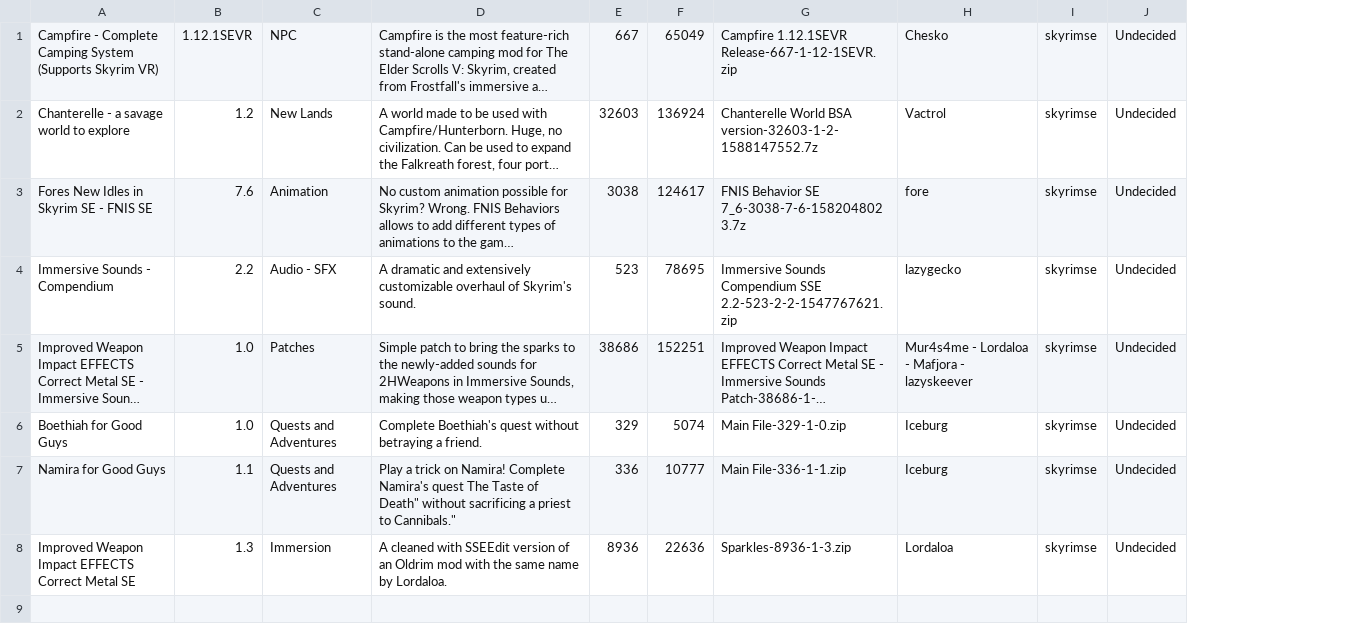
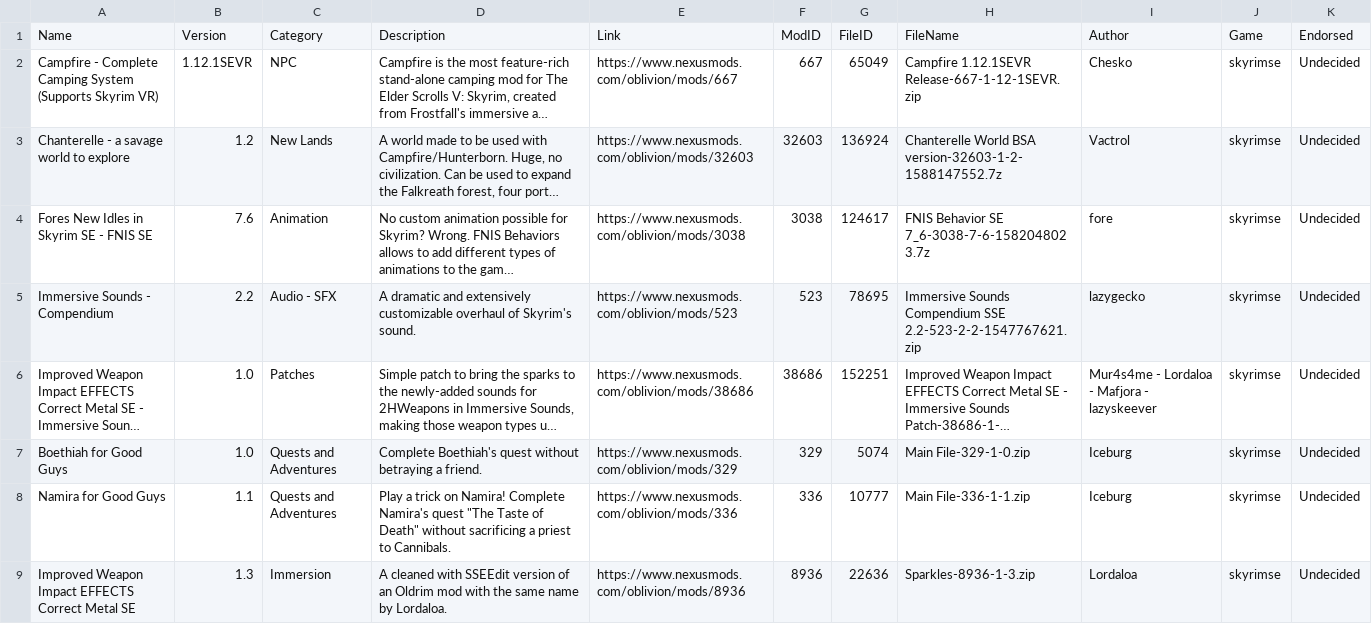
Before and after one commit to lukegotjellyfish/Preset-manager-for-NexusMods, a CSV file: Script/modFile.csv, drawn as a sheet; long unchanged cells end in …; addresses are those after the commit; the diff names each change by its address in the sheet, - before the commit and + after, or states it on an @@ line.

Commit message:
Update modFile.csv

```diff
--- a/Script/modFile.csv
+++ b/Script/modFile.csv
+column E, rows 2-9: https://www.nexusmods.com/oblivion/mods/667 | https://www.nexusmods.com/oblivion/mods/32603 | https://www.nexusmods.com/oblivion/mods/3038 | https://www.nexusmods.com/oblivion/mods/523 | https://www.nexusmods.com/oblivion/mods/38686 | https://www.nexusmods.com/oblivion/mods/329 | https://www.nexusmods.com/oblivion/mods/336 | https://www.nexusmods.com/oblivion/mods/8936
+row 1: Name | Version | Category | Description | Link | ModID | FileID | FileName | Author | Game | Endorsed
-D8: …Namira's quest The Taste of Death" without sacrificing a priest to Cannibals."
+D8: …Namira's quest "The Taste of Death" without sacrificing a priest to Cannibals.
```
